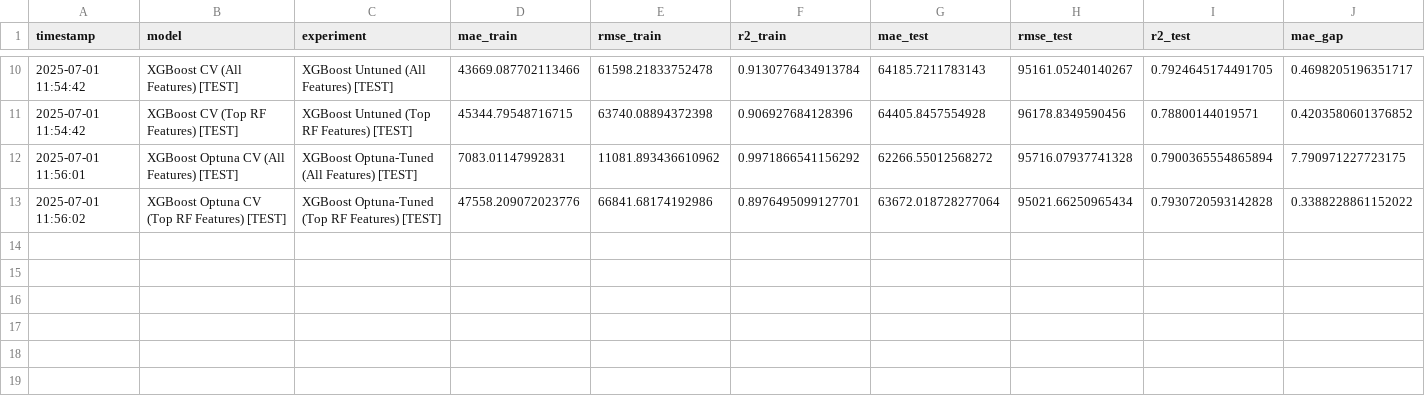
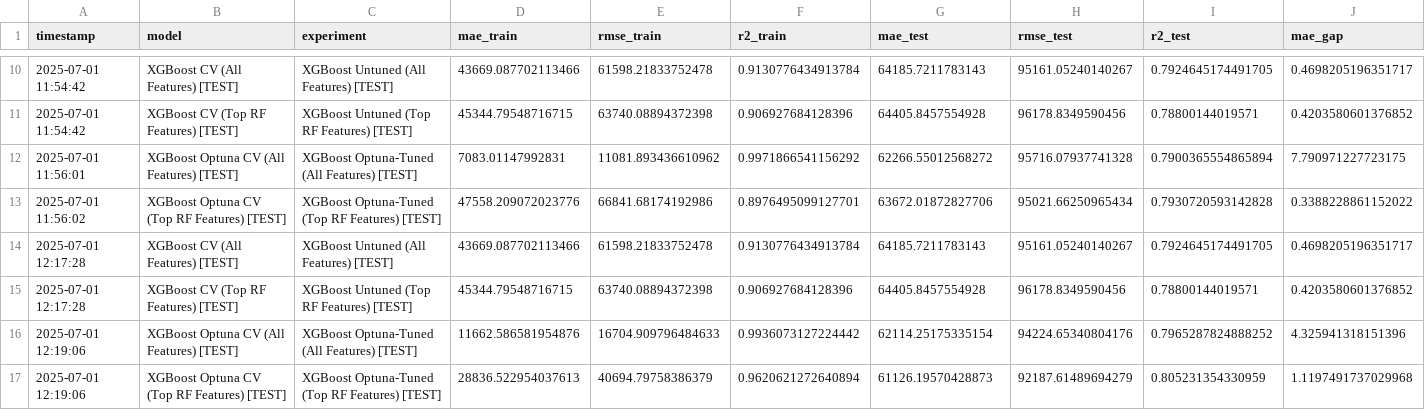
Before and after one commit to meganmarchale/real-estate-price-predictor, a CSV file: data/model_train_test_logs/metrics_train_test_log.csv, drawn as a sheet; only a part is shown, gaps mark what is left out; rows hold the shown columns only; the diff names each change by its address in the sheet, - before the commit and + after, or states it on an @@ line.

```diff
--- a/data/model_train_test_logs/metrics_train_test_log.csv
+++ b/data/model_train_test_logs/metrics_train_test_log.csv
-G13 (mae_test): 63672.018728277064
+G13 (mae_test): 63672.01872827706
+row 14: 2025-07-01 12:17:28 | XGBoost CV (All Features) [TEST] | XGBoost Untuned (All Features) [TEST] | 43669.087702113466 | 61598.21833752478 | 0.9130776434913784 | 64185.7211783143 | 95161.05240140267 | 0.7924645174491705 | 0.4698205196351717
+row 15: 2025-07-01 12:17:28 | XGBoost CV (Top RF Features) [TEST] | XGBoost Untuned (Top RF Features) [TEST] | 45344.79548716715 | 63740.08894372398 | 0.906927684128396 | 64405.8457554928 | 96178.8349590456 | 0.78800144019571 | 0.4203580601376852
+row 16: 2025-07-01 12:19:06 | XGBoost Optuna CV (All Features) [TEST] | XGBoost Optuna-Tuned (All Features) [TEST] | 11662.586581954876 | 16704.909796484633 | 0.9936073127224442 | 62114.25175335154 | 94224.65340804176 | 0.7965287824888252 | 4.325941318151396
+row 17: 2025-07-01 12:19:06 | XGBoost Optuna CV (Top RF Features) [TEST] | XGBoost Optuna-Tuned (Top RF Features) [TEST] | 28836.522954037613 | 40694.79758386379 | 0.9620621272640894 | 61126.19570428873 | 92187.61489694279 | 0.805231354330959 | 1.1197491737029968
```
Also changed, not shown: 3 other files.
